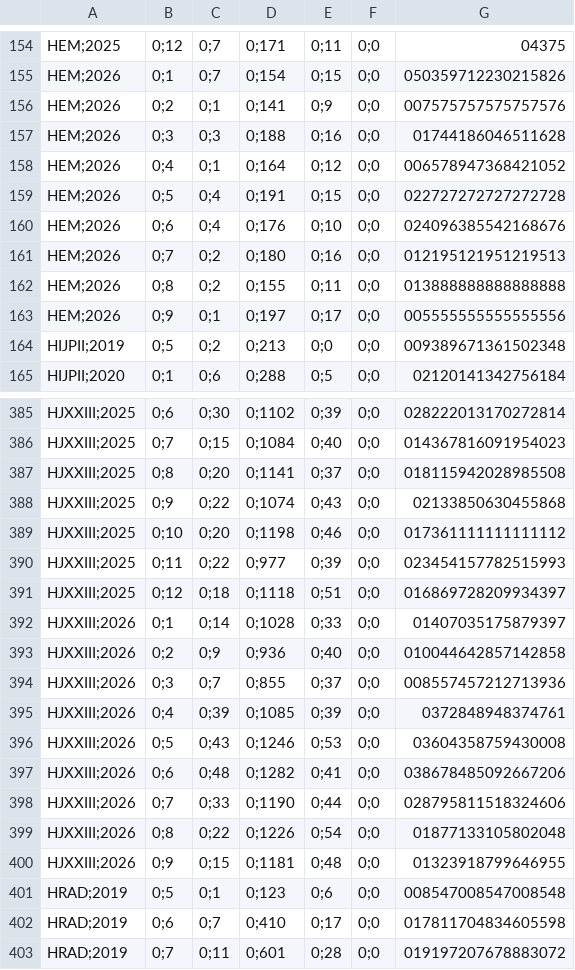
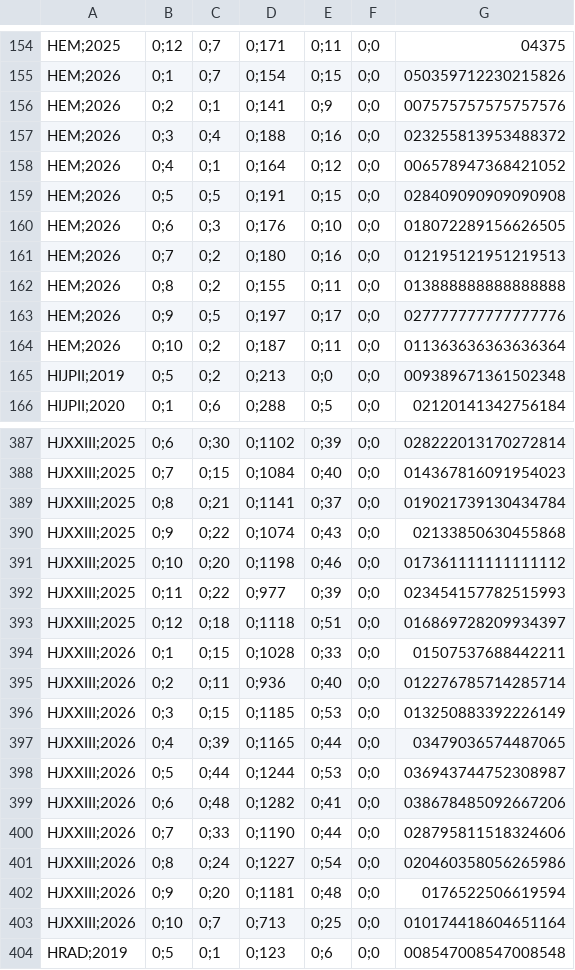
Before and after one commit to transparencia-mg/fhemig_taxa-readmissao, a CSV file: dataset/data/taxa-readmissao-2025.csv, drawn as a sheet; only a part is shown, gaps mark what is left out; the shorter side is filled out with more unchanged rows; the diff covers the shown part only.

```diff
--- a/dataset/data/taxa-readmissao-2025.csv
+++ b/dataset/data/taxa-readmissao-2025.csv
@@ -156,9 +156,10 @@ HEM;2026,0;1,0;7,0;154,0;15,0;0,050359712230215826
 HEM;2026,0;2,0;1,0;141,0;9,0;0,007575757575757576
-HEM;2026,0;3,0;3,0;188,0;16,0;0,01744186046511628
+HEM;2026,0;3,0;4,0;188,0;16,0;0,023255813953488372
 HEM;2026,0;4,0;1,0;164,0;12,0;0,006578947368421052
-HEM;2026,0;5,0;4,0;191,0;15,0;0,022727272727272728
-HEM;2026,0;6,0;4,0;176,0;10,0;0,024096385542168676
+HEM;2026,0;5,0;5,0;191,0;15,0;0,028409090909090908
+HEM;2026,0;6,0;3,0;176,0;10,0;0,018072289156626505
 HEM;2026,0;7,0;2,0;180,0;16,0;0,012195121951219513
 HEM;2026,0;8,0;2,0;155,0;11,0;0,013888888888888888
-HEM;2026,0;9,0;1,0;197,0;17,0;0,005555555555555556
+HEM;2026,0;9,0;5,0;197,0;17,0;0,027777777777777776
+HEM;2026,0;10,0;2,0;187,0;11,0;0,011363636363636364
 HIJPII;2019,0;5,0;2,0;213,0;0,0;0,009389671361502348
@@ -386,3 +388,3 @@ HJXXIII;2025,0;6,0;30,0;1102,0;39,0;0,028222013170272814
 HJXXIII;2025,0;7,0;15,0;1084,0;40,0;0,014367816091954023
-HJXXIII;2025,0;8,0;20,0;1141,0;37,0;0,018115942028985508
+HJXXIII;2025,0;8,0;21,0;1141,0;37,0;0,019021739130434784
 HJXXIII;2025,0;9,0;22,0;1074,0;43,0;0,02133850630455868
@@ -391,11 +393,12 @@ HJXXIII;2025,0;11,0;22,0;977,0;39,0;0,023454157782515993
 HJXXIII;2025,0;12,0;18,0;1118,0;51,0;0,016869728209934397
-HJXXIII;2026,0;1,0;14,0;1028,0;33,0;0,01407035175879397
-HJXXIII;2026,0;2,0;9,0;936,0;40,0;0,010044642857142858
-HJXXIII;2026,0;3,0;7,0;855,0;37,0;0,008557457212713936
-HJXXIII;2026,0;4,0;39,0;1085,0;39,0;0,0372848948374761
-HJXXIII;2026,0;5,0;43,0;1246,0;53,0;0,03604358759430008
+HJXXIII;2026,0;1,0;15,0;1028,0;33,0;0,01507537688442211
+HJXXIII;2026,0;2,0;11,0;936,0;40,0;0,012276785714285714
+HJXXIII;2026,0;3,0;15,0;1185,0;53,0;0,013250883392226149
+HJXXIII;2026,0;4,0;39,0;1165,0;44,0;0,03479036574487065
+HJXXIII;2026,0;5,0;44,0;1244,0;53,0;0,036943744752308987
 HJXXIII;2026,0;6,0;48,0;1282,0;41,0;0,038678485092667206
 HJXXIII;2026,0;7,0;33,0;1190,0;44,0;0,028795811518324606
-HJXXIII;2026,0;8,0;22,0;1226,0;54,0;0,01877133105802048
-HJXXIII;2026,0;9,0;15,0;1181,0;48,0;0,01323918799646955
+HJXXIII;2026,0;8,0;24,0;1227,0;54,0;0,020460358056265986
+HJXXIII;2026,0;9,0;20,0;1181,0;48,0;0,0176522506619594
+HJXXIII;2026,0;10,0;7,0;713,0;25,0;0,010174418604651164
 HRAD;2019,0;5,0;1,0;123,0;6,0;0,008547008547008548
```
Also changed, not shown: 4 added rows and 54 edited cells elsewhere in this file.
